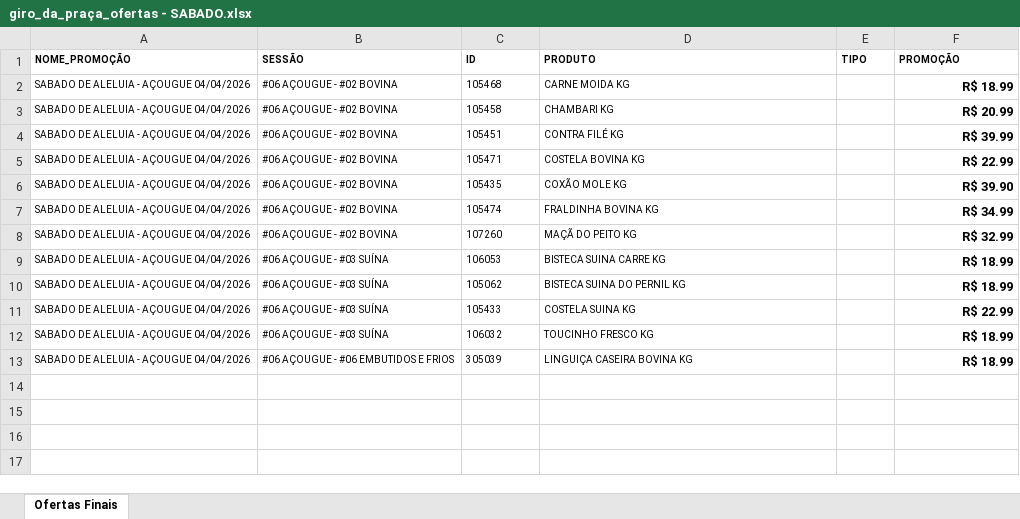
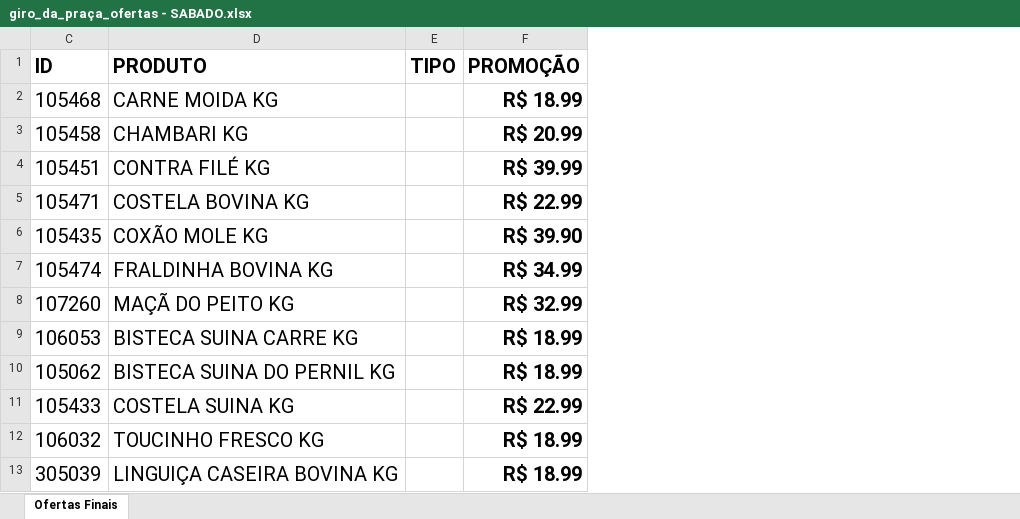
Before and after one commit to geisson/automacao_giro_ofertas, an Excel workbook: giro_da_praça_ofertas - SABADO.xlsx, sheet Ofertas Finais, drawn as a sheet; values as stored, in another font and other column widths than the file's, no borders; the diff names each change by its address in the sheet, - before the commit and + after, or states it on an @@ line.

```diff
--- a/giro_da_praça_ofertas - SABADO.xlsx (sheet Ofertas Finais)
+++ b/giro_da_praça_ofertas - SABADO.xlsx (sheet Ofertas Finais)
@@ column A (NOME_PROMOÇÃO) hidden, rows 2-13: all SABADO DE ALELUIA - AÇOUGUE 04/04/2026 @@
@@ column B (SESSÃO) hidden, rows 2-13: #06 AÇOUGUE - #02 BOVINA | #06 AÇOUGUE - #02 BOVINA | #06 AÇOUGUE - #02 BOVINA | #06 AÇOUGUE - #02 BOVINA | #06 AÇOUGUE - #02 BOVINA | #06 AÇOUGUE - #02 BOVINA | #06 AÇOUGUE - #02 BOVINA | #06 AÇOUGUE - #03 SUÍNA | #06 AÇOUGUE - #03 SUÍNA | #06 AÇOUGUE - #03 SUÍNA | #06 AÇOUGUE - #03 SUÍNA | #06 AÇOUGUE - #06 EMBUTIDOS E FRIOS @@
@@ C1:F1 text size: larger @@
@@ C2:D13 text size: larger @@
@@ F2:F13 text size: larger @@
```
Also changed, not shown: giro_da_praça_ofertas - SABADO E DOMINGO.xlsx, 2 other files.
